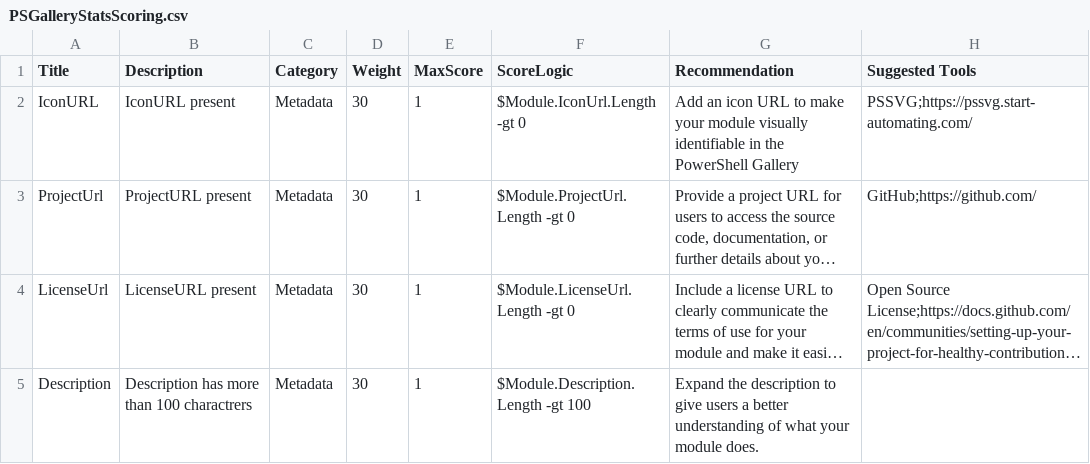
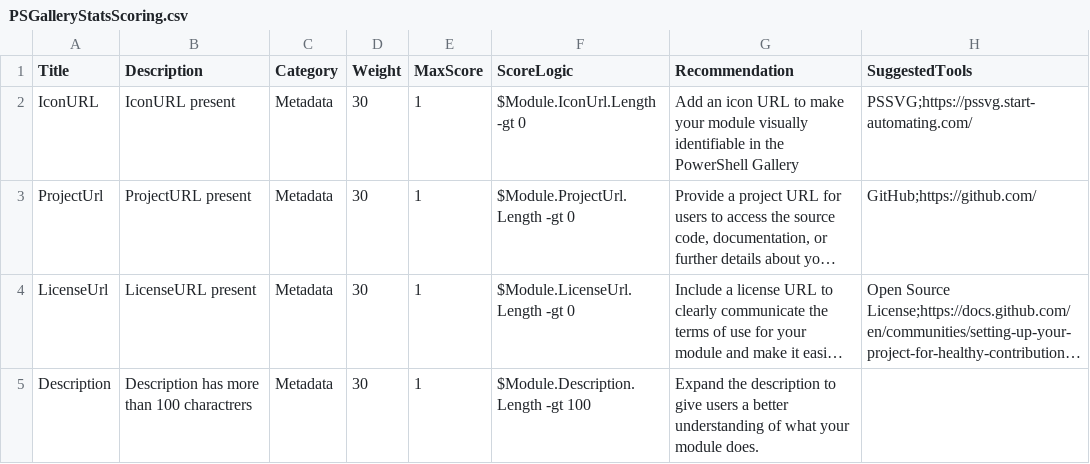
Before and after one commit to andysvints/PowerShellGalleryStats, a CSV file: ContainerizedWebApp/PSGalleryStatsScoring.csv, drawn as a sheet; only a part is shown; long unchanged cells end in ….

Commit message:
Update PSGalleryStatsScoring.csv formatting
Fixed formatting issues and corrected column names in the CSV.

```diff
--- a/ContainerizedWebApp/PSGalleryStatsScoring.csv
+++ b/ContainerizedWebApp/PSGalleryStatsScoring.csv
@@ -1,2 +1,2 @@
-Title,Description,Category, Weight, MaxScore, ScoreLogic,Recommendation,Suggested Tools
+Title,Description,Category, Weight, MaxScore, ScoreLogic,Recommendation,SuggestedTools
 IconURL,IconURL present,Metadata,30,1, $Module.IconUrl.Length -gt 0,Add an icon URL to make your module visually identifiable in the PowerShell Gallery,PSSVG;https://pssvg.start-automating.com/
```
